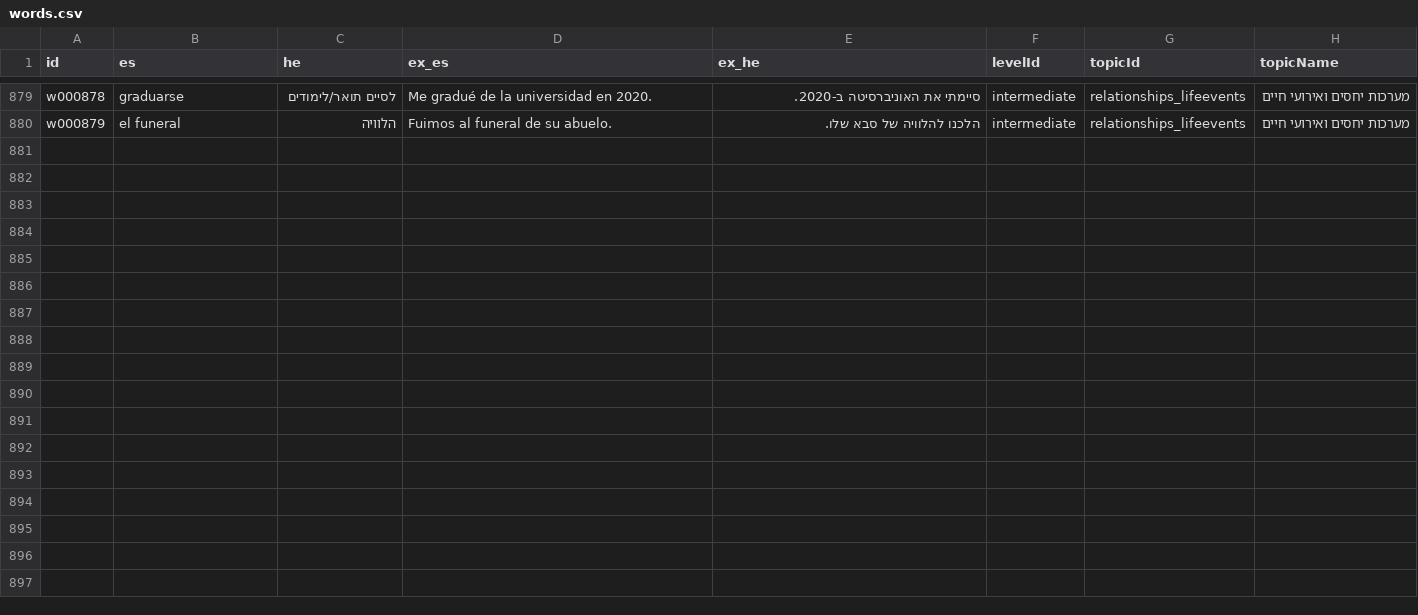
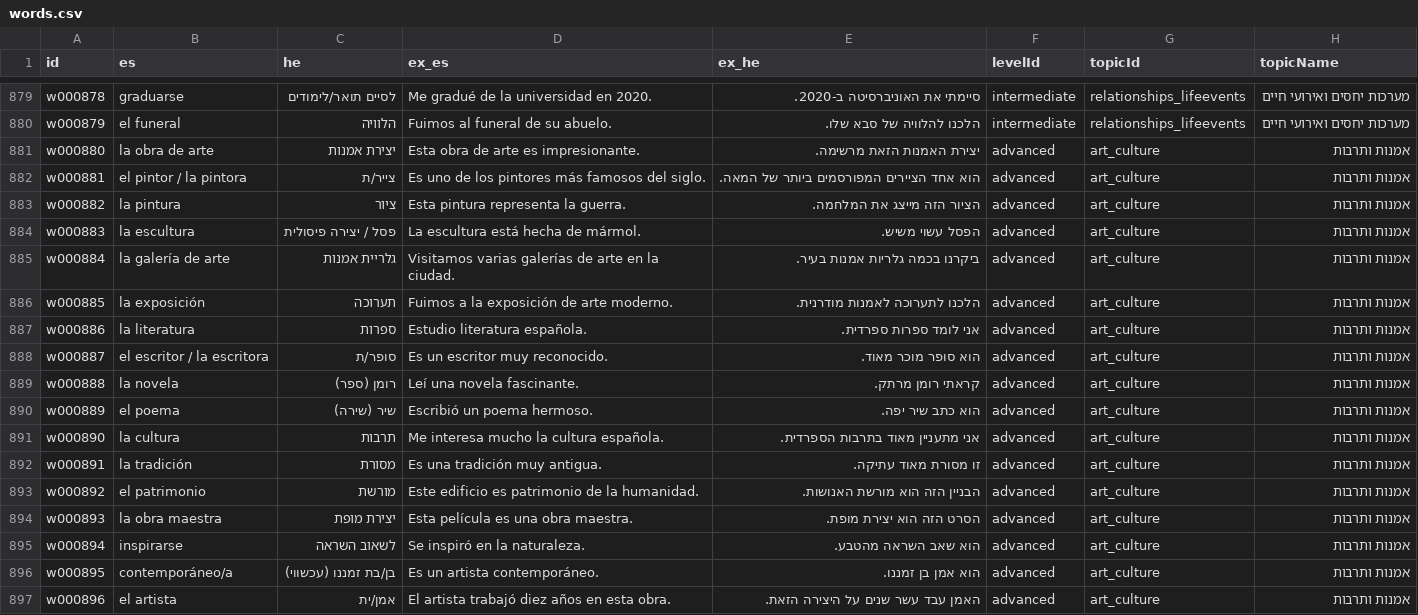
Before and after one commit to kavibz26/zarfati-app, a CSV file: data/source/words.csv, drawn as a sheet; only a part is shown, gaps mark what is left out; the diff names each change by its address in the sheet, - before the commit and + after, or states it on an @@ line.

Commit message:
Add art and culture vocabulary

```diff
--- a/data/source/words.csv
+++ b/data/source/words.csv
+row 881: w000880 | la obra de arte | יצירת אמנות | Esta obra de arte es impresionante. | יצירת האמנות הזאת מרשימה. | advanced | art_culture | אמנות ותרבות
+row 882: w000881 | el pintor / la pintora | צייר/ת | Es uno de los pintores más famosos del siglo. | הוא אחד הציירים המפורסמים ביותר של המאה. | advanced | art_culture | אמנות ותרבות
+row 883: w000882 | la pintura | ציור | Esta pintura representa la guerra. | הציור הזה מייצג את המלחמה. | advanced | art_culture | אמנות ותרבות
+row 884: w000883 | la escultura | פסל / יצירה פיסולית | La escultura está hecha de mármol. | הפסל עשוי משיש. | advanced | art_culture | אמנות ותרבות
+row 885: w000884 | la galería de arte | גלריית אמנות | Visitamos varias galerías de arte en la ciudad. | ביקרנו בכמה גלריות אמנות בעיר. | advanced | art_culture | אמנות ותרבות
+row 886: w000885 | la exposición | תערוכה | Fuimos a la exposición de arte moderno. | הלכנו לתערוכה לאמנות מודרנית. | advanced | art_culture | אמנות ותרבות
+row 887: w000886 | la literatura | ספרות | Estudio literatura española. | אני לומד ספרות ספרדית. | advanced | art_culture | אמנות ותרבות
+row 888: w000887 | el escritor / la escritora | סופר/ת | Es un escritor muy reconocido. | הוא סופר מוכר מאוד. | advanced | art_culture | אמנות ותרבות
+row 889: w000888 | la novela | רומן (ספר) | Leí una novela fascinante. | קראתי רומן מרתק. | advanced | art_culture | אמנות ותרבות
+row 890: w000889 | el poema | שיר (שירה) | Escribió un poema hermoso. | הוא כתב שיר יפה. | advanced | art_culture | אמנות ותרבות
+row 891: w000890 | la cultura | תרבות | Me interesa mucho la cultura española. | אני מתעניין מאוד בתרבות הספרדית. | advanced | art_culture | אמנות ותרבות
+row 892: w000891 | la tradición | מסורת | Es una tradición muy antigua. | זו מסורת מאוד עתיקה. | advanced | art_culture | אמנות ותרבות
+row 893: w000892 | el patrimonio | מורשת | Este edificio es patrimonio de la humanidad. | הבניין הזה הוא מורשת האנושות. | advanced | art_culture | אמנות ותרבות
+row 894: w000893 | la obra maestra | יצירת מופת | Esta película es una obra maestra. | הסרט הזה הוא יצירת מופת. | advanced | art_culture | אמנות ותרבות
+row 895: w000894 | inspirarse | לשאוב השראה | Se inspiró en la naturaleza. | הוא שאב השראה מהטבע. | advanced | art_culture | אמנות ותרבות
+row 896: w000895 | contemporáneo/a | בן/בת זמננו (עכשווי) | Es un artista contemporáneo. | הוא אמן בן זמננו. | advanced | art_culture | אמנות ותרבות
+row 897: w000896 | el artista | אמן/ית | El artista trabajó diez años en esta obra. | האמן עבד עשר שנים על היצירה הזאת. | advanced | art_culture | אמנות ותרבות
```
Also changed, not shown: data/source/sentences.csv, 4 other files.
